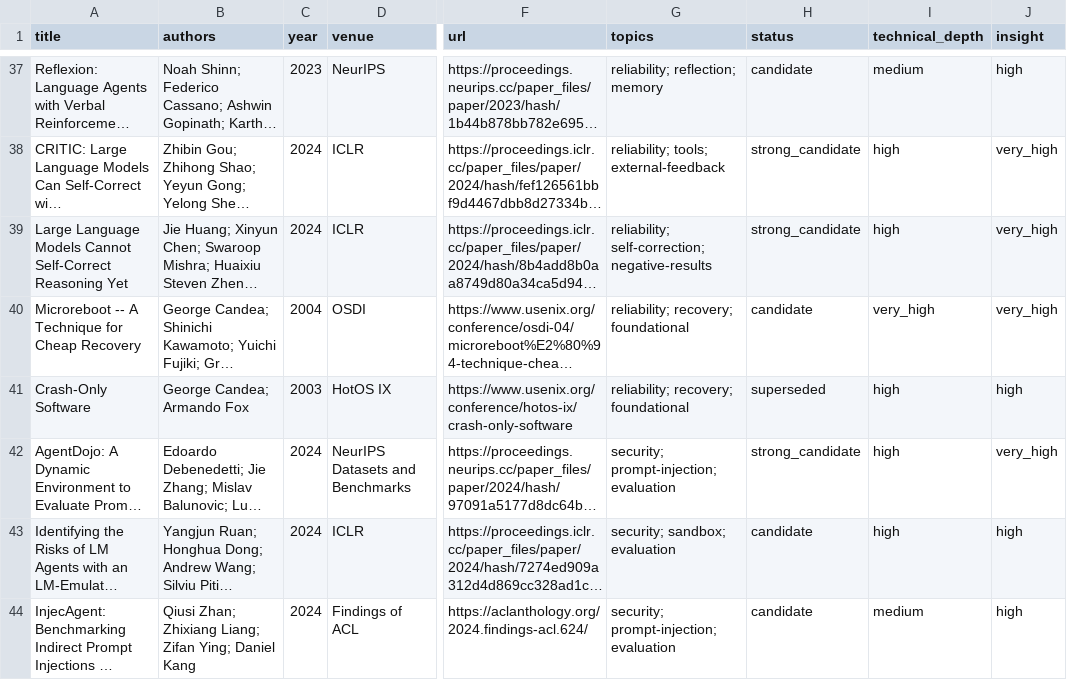
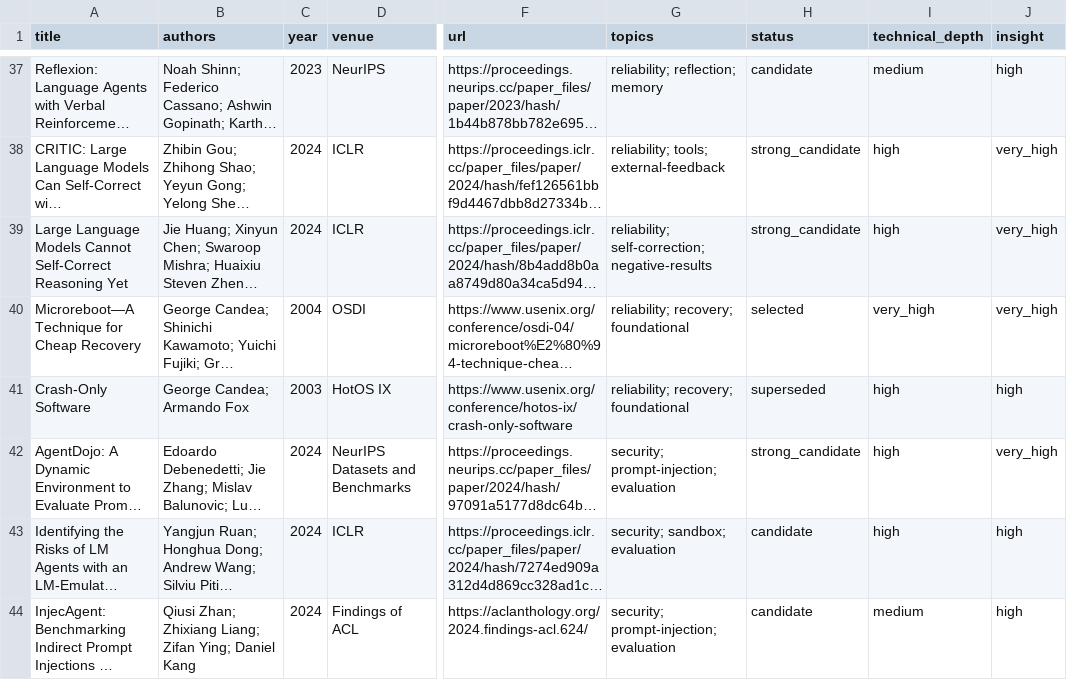
Before and after one commit to thaddywu/CS239, a CSV file: literature/papers.csv, drawn as a sheet; only a part is shown, gaps mark what is left out; long unchanged cells end in …; the diff covers the shown part only; the diff names each change by its address in the sheet, - before the commit and + after, or states it on an @@ line.

```diff
--- a/literature/papers.csv
+++ b/literature/papers.csv
-A40 (title): Microreboot -- A Technique for Cheap Recovery
+A40 (title): Microreboot—A Technique for Cheap Recovery
-H40 (status): candidate
+H40 (status): selected
```
Also changed, not shown: 19 edited cells elsewhere in this file, 24 other files.
